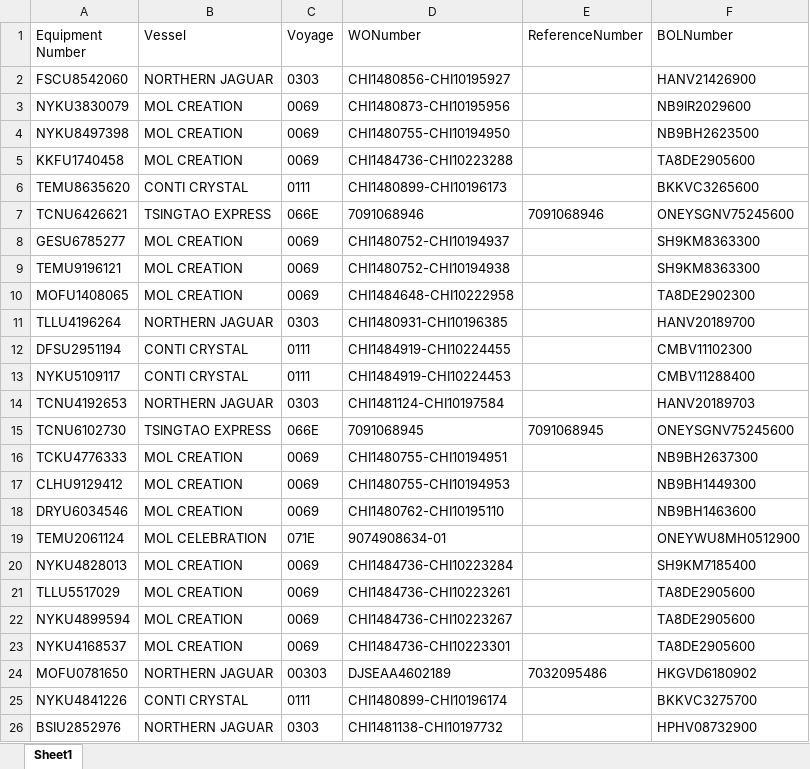
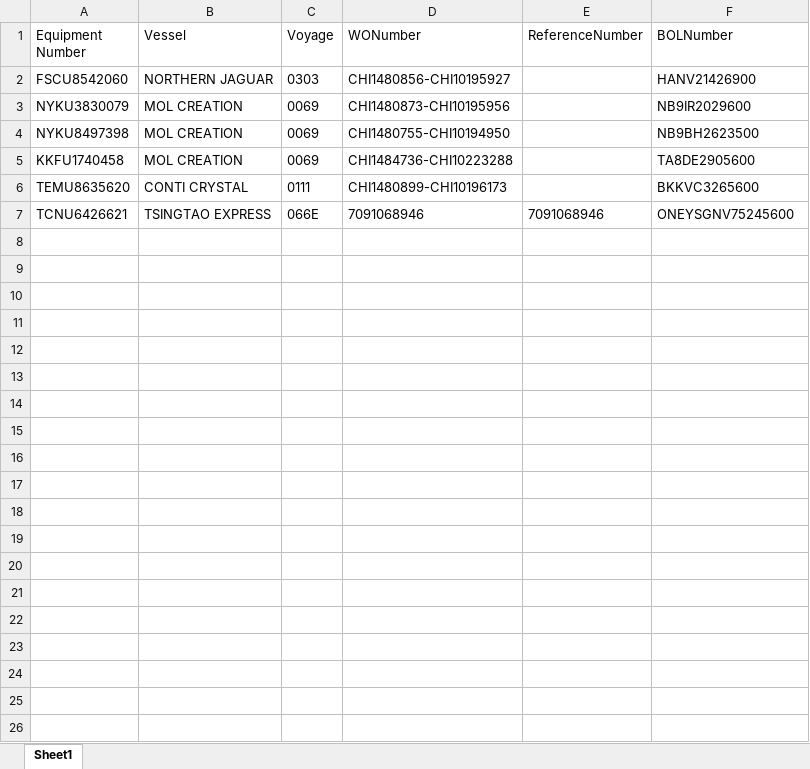
Before and after one commit to pvanausdeln/PortTerminalScraping, an Excel workbook: HuskyTAC/Test.xlsx, sheet Sheet1, drawn as a sheet; only a part is shown; values as stored, in another font and other column widths than the file's, no borders; the diff covers the shown part only; the diff names each change by its address in the sheet, - before the commit and + after, or states it on an @@ line.

Commit message:
Husky RPA changes

```diff
--- a/HuskyTAC/Test.xlsx (sheet Sheet1)
+++ b/HuskyTAC/Test.xlsx (sheet Sheet1)
-row 8: GESU6785277 | MOL CREATION | 0069 | CHI1480752-CHI10194937 |  | SH9KM8363300
-row 9: TEMU9196121 | MOL CREATION | 0069 | CHI1480752-CHI10194938 |  | SH9KM8363300
-row 10: MOFU1408065 | MOL CREATION | 0069 | CHI1484648-CHI10222958 |  | TA8DE2902300
-row 11: TLLU4196264 | NORTHERN JAGUAR | 0303 | CHI1480931-CHI10196385 |  | HANV20189700
-row 12: DFSU2951194 | CONTI CRYSTAL | 0111 | CHI1484919-CHI10224455 |  | CMBV11102300
-row 13: NYKU5109117 | CONTI CRYSTAL | 0111 | CHI1484919-CHI10224453 |  | CMBV11288400
-row 14: TCNU4192653 | NORTHERN JAGUAR | 0303 | CHI1481124-CHI10197584 |  | HANV20189703
-row 15: TCNU6102730 | TSINGTAO EXPRESS | 066E | 7091068945 | 7091068945 | ONEYSGNV75245600
-row 16: TCKU4776333 | MOL CREATION | 0069 | CHI1480755-CHI10194951 |  | NB9BH2637300
-row 17: CLHU9129412 | MOL CREATION | 0069 | CHI1480755-CHI10194953 |  | NB9BH1449300
-row 18: DRYU6034546 | MOL CREATION | 0069 | CHI1480762-CHI10195110 |  | NB9BH1463600
-row 19: TEMU2061124 | MOL CELEBRATION | 071E | 9074908634-01 |  | ONEYWU8MH0512900
-row 20: NYKU4828013 | MOL CREATION | 0069 | CHI1484736-CHI10223284 |  | SH9KM7185400
-row 21: TLLU5517029 | MOL CREATION | 0069 | CHI1484736-CHI10223261 |  | TA8DE2905600
-row 22: NYKU4899594 | MOL CREATION | 0069 | CHI1484736-CHI10223267 |  | TA8DE2905600
-row 23: NYKU4168537 | MOL CREATION | 0069 | CHI1484736-CHI10223301 |  | TA8DE2905600
-row 24: MOFU0781650 | NORTHERN JAGUAR | 00303 | DJSEAA4602189 | 7032095486 | HKGVD6180902
-row 25: NYKU4841226 | CONTI CRYSTAL | 0111 | CHI1480899-CHI10196174 |  | BKKVC3275700
-row 26: BSIU2852976 | NORTHERN JAGUAR | 0303 | CHI1481138-CHI10197732 |  | HPHV08732900
```
Also changed, not shown: 247 removed rows elsewhere in this sheet, 3 other files.
